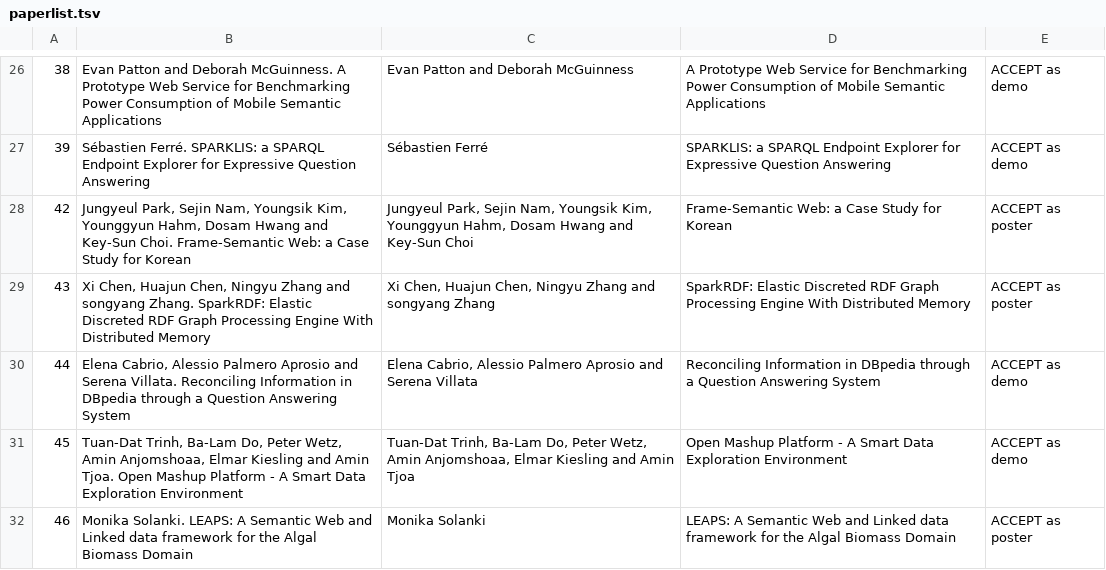
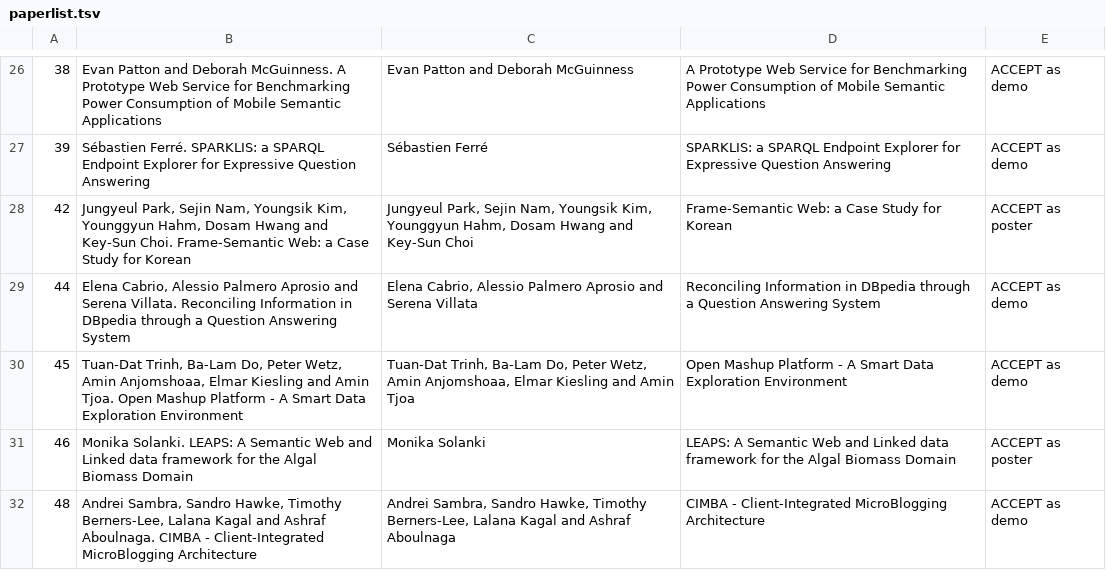
Before and after one commit to matthewhorridge/iswc-2014-pd, a TSV file: paperlist.tsv, drawn as a sheet; only a part is shown, gaps mark what is left out; the shorter side is filled out with more unchanged rows.

Commit message:
Removed submission 43

```diff
--- a/paperlist.tsv
+++ b/paperlist.tsv
@@ -28,3 +28,2 @@
 42	Jungyeul Park, Sejin Nam, Youngsik Kim, Younggyun Hahm, Dosam Hwang and Key-Sun Choi. Frame-Semantic Web: a Case Study for Korean	Jungyeul Park, Sejin Nam, Youngsik Kim, Younggyun Hahm, Dosam Hwang and Key-Sun Choi	Frame-Semantic Web: a Case Study for Korean	ACCEPT as poster
-43	Xi Chen, Huajun Chen, Ningyu Zhang and songyang Zhang. SparkRDF: Elastic Discreted RDF Graph Processing Engine With Distributed Memory	Xi Chen, Huajun Chen, Ningyu Zhang and songyang Zhang	SparkRDF: Elastic Discreted RDF Graph Processing Engine With Distributed Memory	ACCEPT as poster
 44	Elena Cabrio, Alessio Palmero Aprosio and Serena Villata. Reconciling Information in DBpedia through a Question Answering System	Elena Cabrio, Alessio Palmero Aprosio and Serena Villata	Reconciling Information in DBpedia through a Question Answering System	ACCEPT as demo
```
